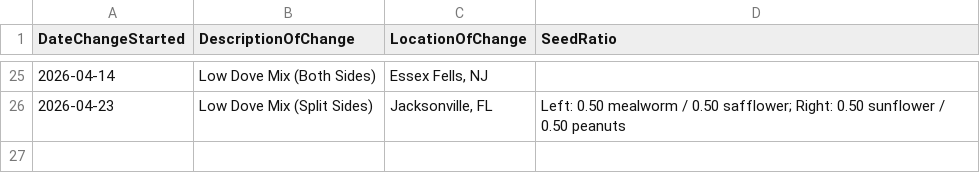
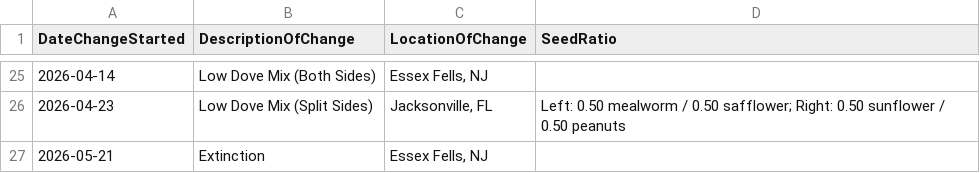
Before and after one commit to david-j-cox/backyard-ecology, a CSV file: data/phase_change_data.csv, drawn as a sheet; only a part is shown, gaps mark what is left out; the diff names each change by its address in the sheet, - before the commit and + after, or states it on an @@ line.

```diff
--- a/data/phase_change_data.csv
+++ b/data/phase_change_data.csv
+row 27: 2026-05-21 | Extinction | Essex Fells, NJ
```
Also changed, not shown: data/birdcast_data.csv, 26 other files.
